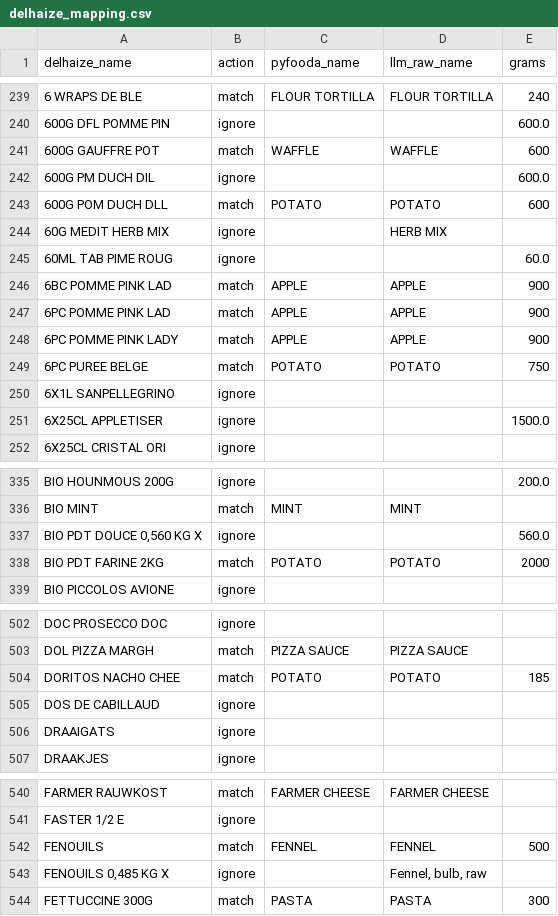
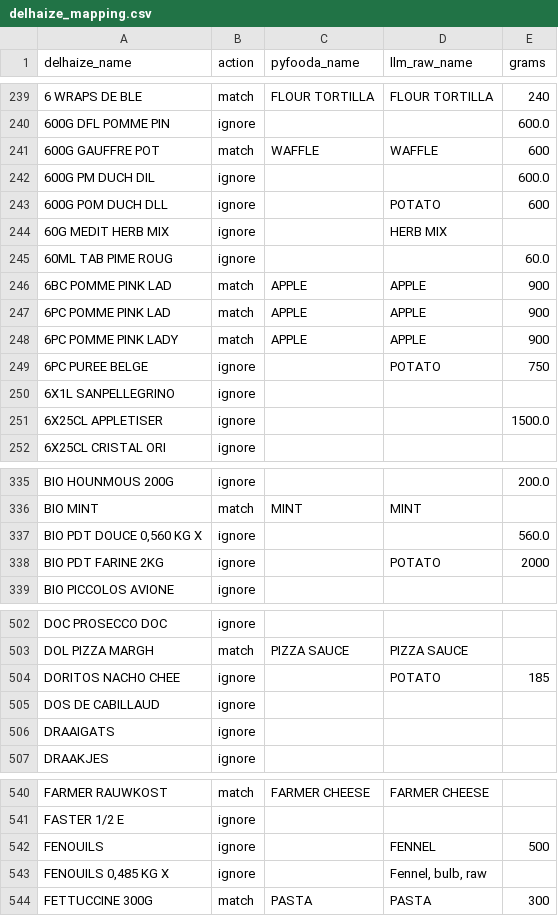
Before and after one commit to jeromevde/Nutrition, a CSV file: data/delhaize_mapping.csv, drawn as a sheet; only a part is shown, gaps mark what is left out; the diff covers the shown part only.

```diff
--- a/data/delhaize_mapping.csv
+++ b/data/delhaize_mapping.csv
@@ -242,3 +242,3 @@ delhaize_name,action,pyfooda_name,llm_raw_name,grams
 600G PM DUCH DIL,ignore,,,600.0
-600G POM DUCH DLL,match,POTATO,POTATO,600
+600G POM DUCH DLL,ignore,,POTATO,600
 60G MEDIT HERB MIX,ignore,,HERB MIX,
@@ -248,3 +248,3 @@ delhaize_name,action,pyfooda_name,llm_raw_name,grams
 6PC POMME PINK LADY,match,APPLE,APPLE,900
-6PC PUREE BELGE,match,POTATO,POTATO,750
+6PC PUREE BELGE,ignore,,POTATO,750
 6X1L SANPELLEGRINO,ignore,,,
@@ -337,3 +337,3 @@ BIO MINT,match,MINT,MINT,
 "BIO PDT DOUCE 0,560 KG X",ignore,,,560.0
-BIO PDT FARINE 2KG,match,POTATO,POTATO,2000
+BIO PDT FARINE 2KG,ignore,,POTATO,2000
 BIO PICCOLOS AVIONE,ignore,,,
@@ -503,3 +503,3 @@ DOC PROSECCO DOC,ignore,,,
 DOL PIZZA MARGH,match,PIZZA SAUCE,PIZZA SAUCE,
-DORITOS NACHO CHEE,match,POTATO,POTATO,185
+DORITOS NACHO CHEE,ignore,,POTATO,185
 DOS DE CABILLAUD,ignore,,,
@@ -541,3 +541,3 @@ FARMER RAUWKOST,match,FARMER CHEESE,FARMER CHEESE,
 FASTER 1/2 E,ignore,,,
-FENOUILS,match,FENNEL,FENNEL,500
+FENOUILS,ignore,,FENNEL,500
 "FENOUILS 0,485 KG X",ignore,,"Fennel, bulb, raw",
```
Also changed, not shown: 26 edited cells elsewhere in this file, data/nutrition_pertrip.csv, data/nutrition_yearly.csv, 3 other files.
